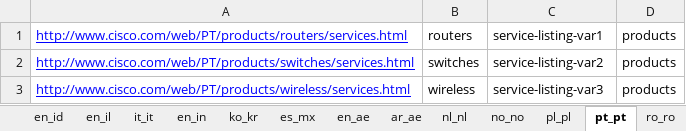
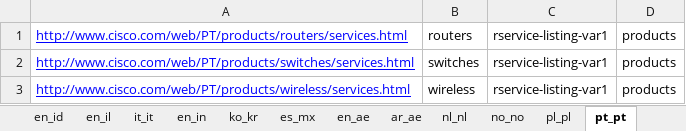
Before and after one commit to shreyabhatnagar/OVWMigration, an Excel workbook: docs/OVW Sheets/OVWDemo_RServiceListing.xlsx, sheet pt_pt, drawn as a sheet; values as stored, in another font and other column widths than the file's, no borders; the diff names each change by its address in the sheet, - before the commit and + after, or states it on an @@ line.

```diff
--- a/docs/OVW Sheets/OVWDemo_RServiceListing.xlsx (sheet pt_pt)
+++ b/docs/OVW Sheets/OVWDemo_RServiceListing.xlsx (sheet pt_pt)
-sheet tab: ro_ro
-C1: service-listing-var1
+C1: rservice-listing-var1
-C2: service-listing-var2
+C2: rservice-listing-var1
-C3: service-listing-var3
+C3: rservice-listing-var1
```
Also changed, not shown: sheet da_dk, sheet tr_tr, sheet fr_fr, sheet en_dz, sheet en_il, sheet fr_dz, 33 more sheets, other sheet tabs, 3 other files.
